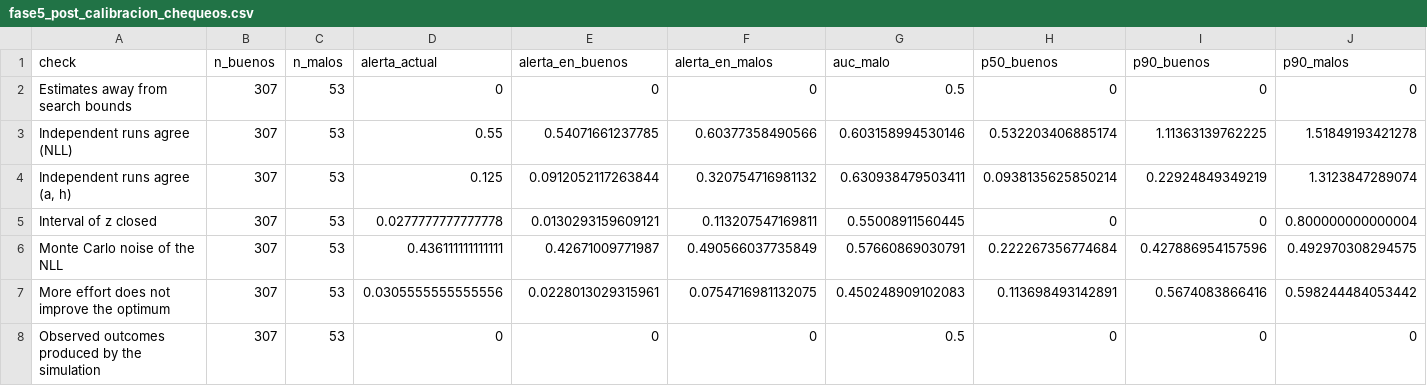
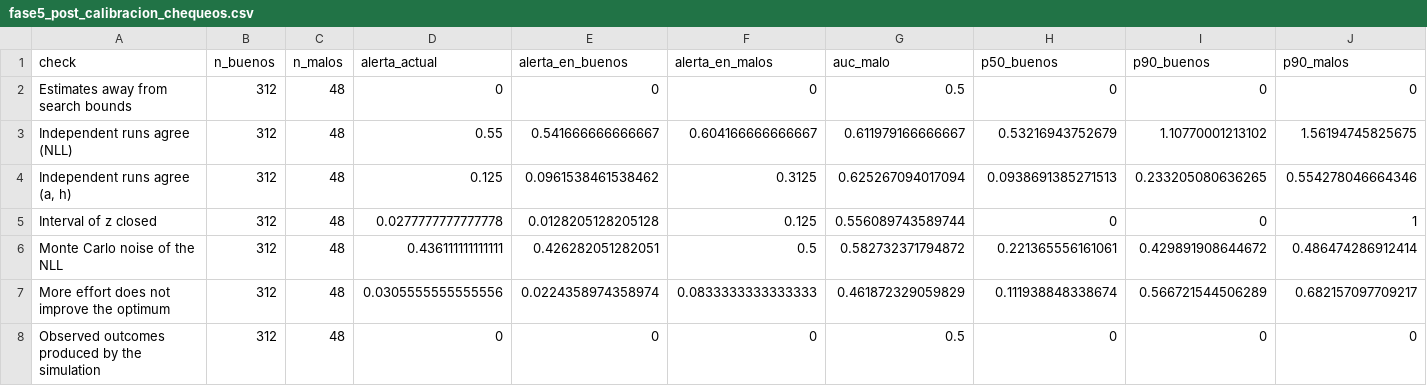
Before and after one commit to Segon03/funresMech, a CSV file: validation/tablas/fase5_post_calibracion_chequeos.csv, drawn as a sheet; only a part is shown; the diff covers the shown part only.

```diff
--- a/validation/tablas/fase5_post_calibracion_chequeos.csv
+++ b/validation/tablas/fase5_post_calibracion_chequeos.csv
@@ -1,8 +1,8 @@
 "check","n_buenos","n_malos","alerta_actual","alerta_en_buenos","alerta_en_malos","auc_malo","p50_buenos","p90_buenos","p90_malos"
-"Estimates away from search bounds",307,53,0,0,0,0.5,0,0,0
-"Independent runs agree (NLL)",307,53,0.55,0.54071661237785,0.60377358490566,0.603158994530146,0.532203406885174,1.11363139762225,1.51849193421278
-"Independent runs agree (a, h)",307,53,0.125,0.0912052117263844,0.320754716981132,0.630938479503411,0.0938135625850214,0.22924849349219,1.3123847289074
-"Interval of z closed",307,53,0.0277777777777778,0.0130293159609121,0.113207547169811,0.55008911560445,0,0,0.800000000000004
-"Monte Carlo noise of the NLL",307,53,0.436111111111111,0.42671009771987,0.490566037735849,0.57660869030791,0.222267356774684,0.427886954157596,0.492970308294575
-"More effort does not improve the optimum",307,53,0.0305555555555556,0.0228013029315961,0.0754716981132075,0.450248909102083,0.113698493142891,0.5674083866416,0.598244484053442
-"Observed outcomes produced by the simulation",307,53,0,0,0,0.5,0,0,0
+"Estimates away from search bounds",312,48,0,0,0,0.5,0,0,0
+"Independent runs agree (NLL)",312,48,0.55,0.541666666666667,0.604166666666667,0.611979166666667,0.53216943752679,1.10770001213102,1.56194745825675
+"Independent runs agree (a, h)",312,48,0.125,0.0961538461538462,0.3125,0.625267094017094,0.0938691385271513,0.233205080636265,0.554278046664346
+"Interval of z closed",312,48,0.0277777777777778,0.0128205128205128,0.125,0.556089743589744,0,0,1
+"Monte Carlo noise of the NLL",312,48,0.436111111111111,0.426282051282051,0.5,0.582732371794872,0.221365556161061,0.429891908644672,0.486474286912414
+"More effort does not improve the optimum",312,48,0.0305555555555556,0.0224358974358974,0.0833333333333333,0.461872329059829,0.111938848338674,0.566721544506289,0.682157097709217
+"Observed outcomes produced by the simulation",312,48,0,0,0,0.5,0,0,0
```
Also changed, not shown: 40 edited cells elsewhere in this file, validation/tablas/fase5_analisis_A_cobertura_alternativas.csv, validation/tablas/fase5_post_cobertura.csv, 7 other files.
